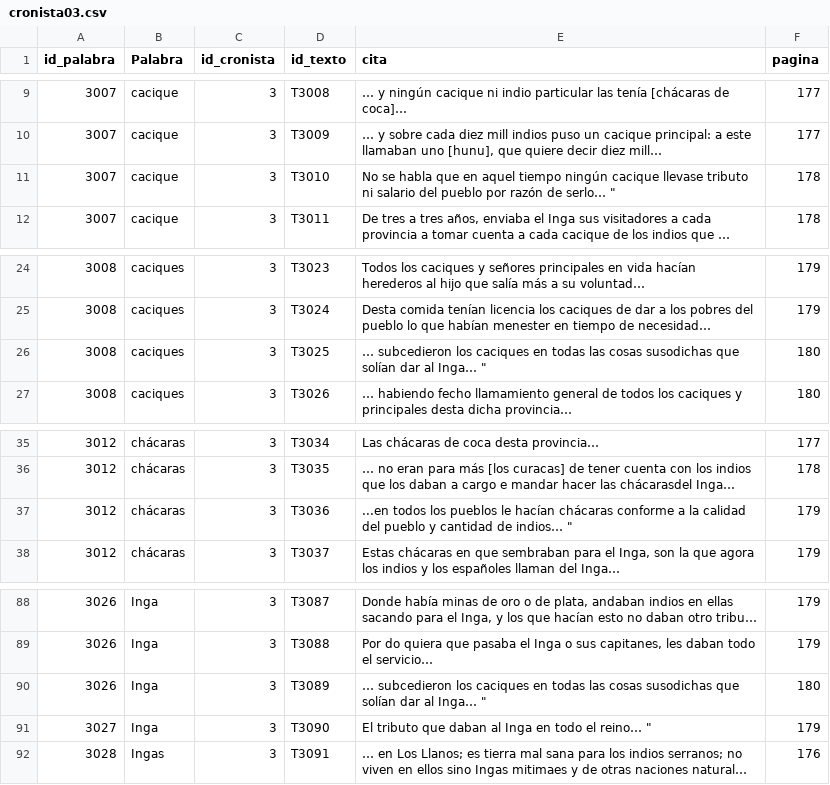
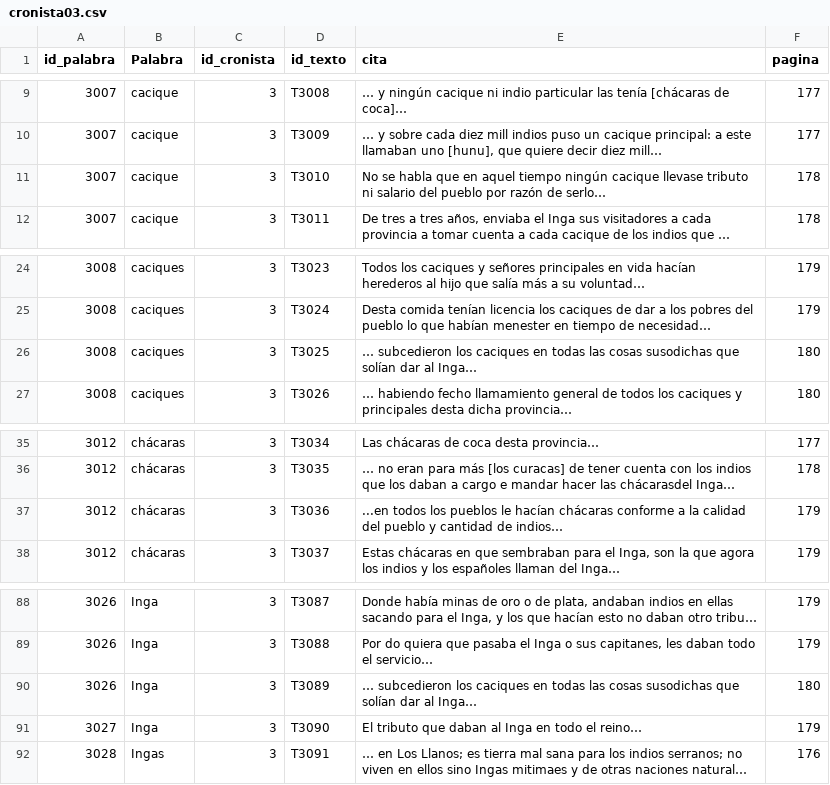
Before and after one commit to glosascroniquenses/glosascroniquenses.github.io, a CSV file: _data/cronista03.csv, drawn as a sheet; only a part is shown, gaps mark what is left out; long unchanged cells end in …; the diff names each change by its address in the sheet, - before the commit and + after, or states it on an @@ line.

Commit message:
Update cronista03.csv

```diff
--- a/_data/cronista03.csv
+++ b/_data/cronista03.csv
-E11 (cita): …de serlo… "
+E11 (cita): …de serlo…
-E26 (cita): …al Inga… "
+E26 (cita): …al Inga…
-E37 (cita): …de indios… "
+E37 (cita): …de indios…
-E90 (cita): …al Inga… "
+E90 (cita): …al Inga…
-E91 (cita): …el reino… "
+E91 (cita): …el reino…
```
